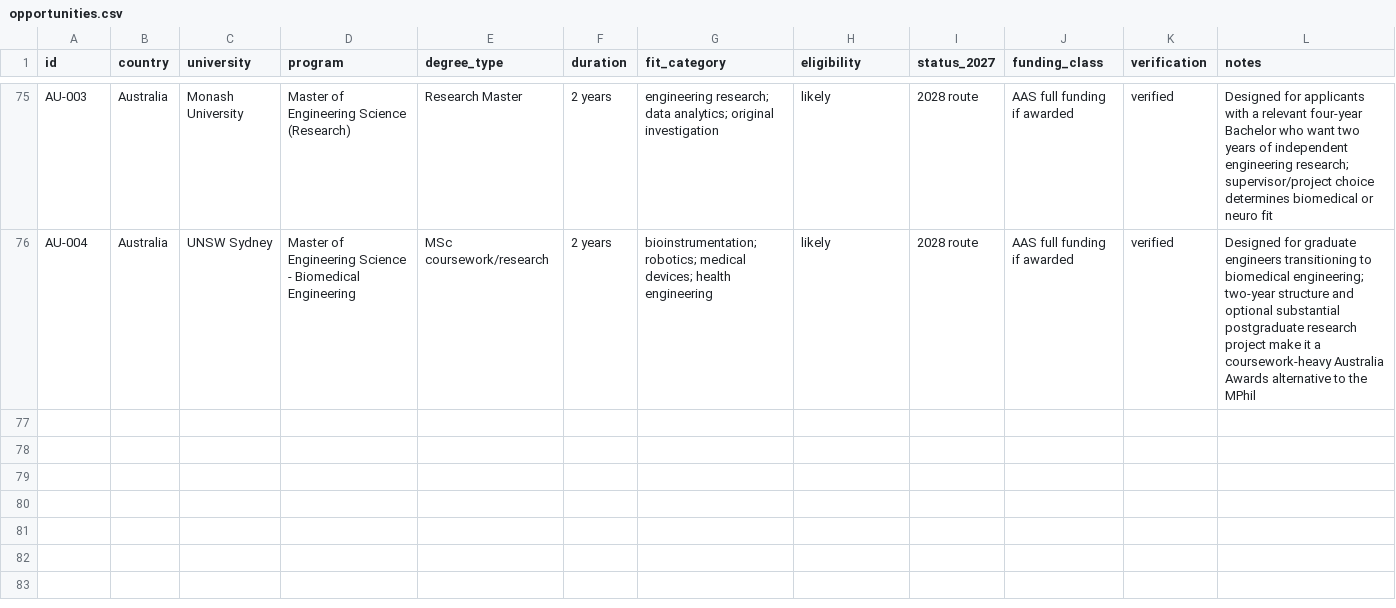
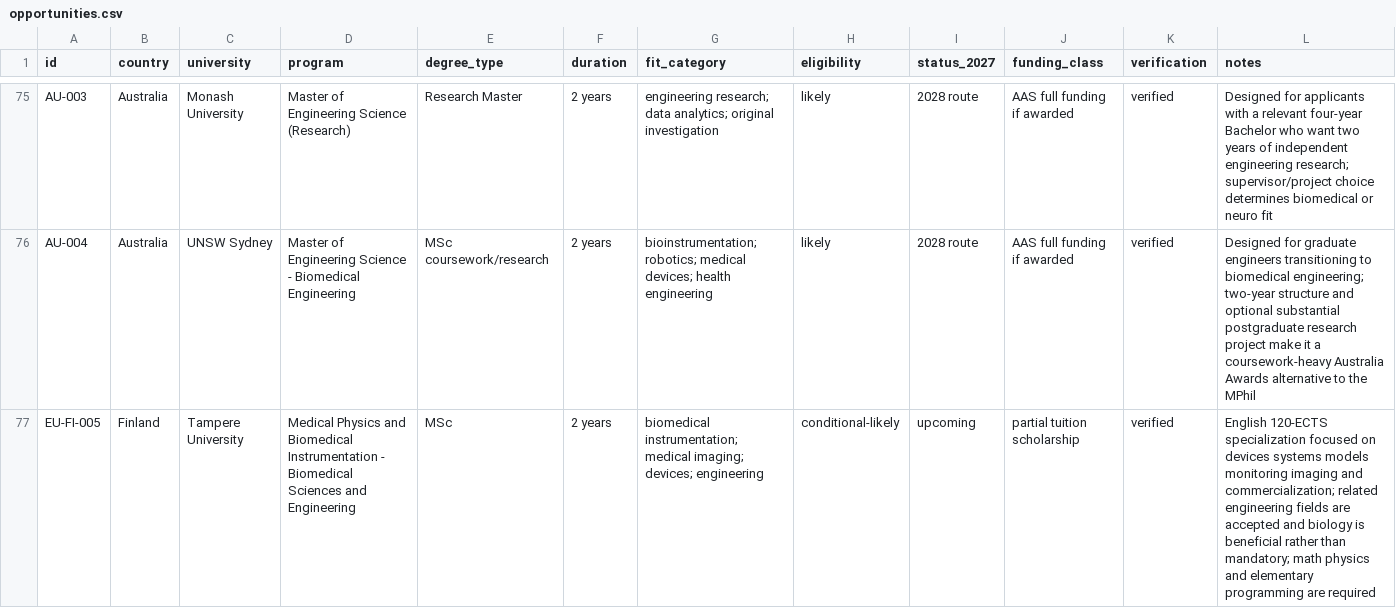
Before and after one commit to tsuuanmi/Education, a CSV file: data/master/opportunities.csv, drawn as a sheet; only a part is shown, gaps mark what is left out; rows hold the shown columns only; the diff names each change by its address in the sheet, - before the commit and + after, or states it on an @@ line.

Commit message:
data: add Tampere medical instrumentation path

```diff
--- a/data/master/opportunities.csv
+++ b/data/master/opportunities.csv
+row 77: EU-FI-005 | Finland | Tampere University | Medical Physics and Biomedical Instrumentation - Biomedical Sciences and Engineering | MSc | 2 years | biomedical instrumentation; medical imaging; devices; engineering | conditional-likely | upcoming | partial tuition scholarship | verified | English 120-ECTS specialization focused on devices systems models monitoring imaging and commercialization; related engineering fields are accepted and biology is beneficial rather than mandatory; math physics and elementary programming are required
```
